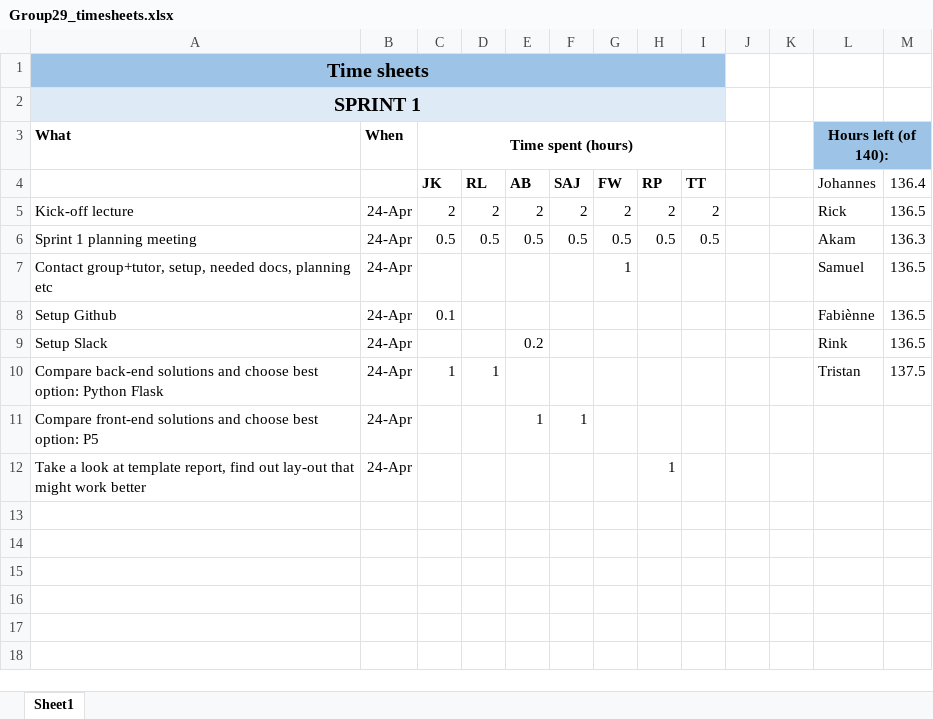
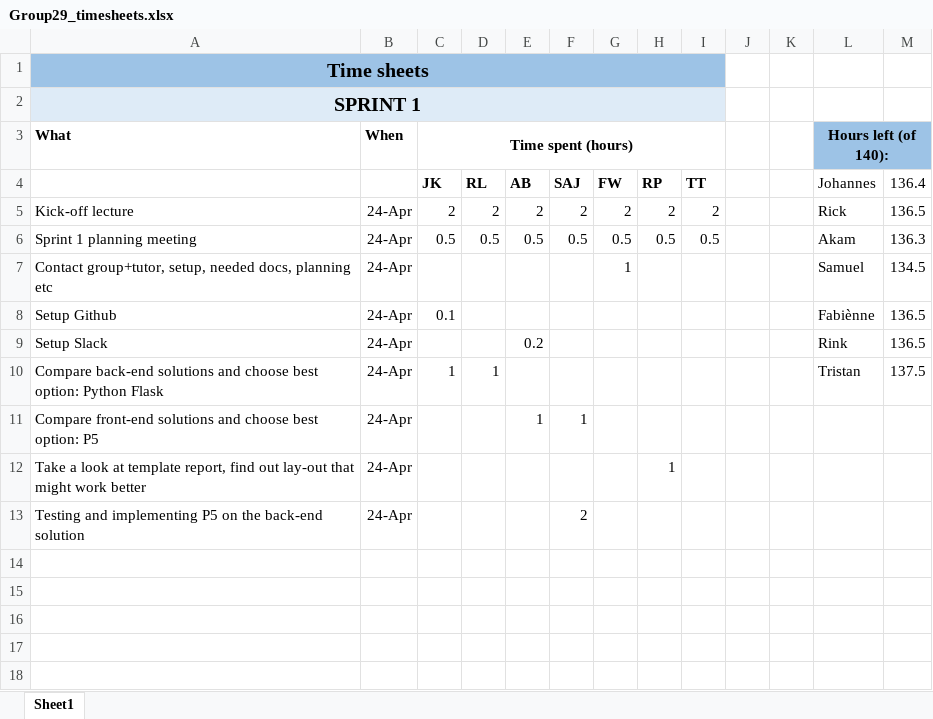
Before and after one commit to johanneskool/Ceres29, an Excel workbook: docs/Group29_timesheets.xlsx, sheet Sheet1, drawn as a sheet; only a part is shown; values as stored, in another font and other column widths than the file's, no borders; the diff names each change by its address in the sheet, - before the commit and + after, or states it on an @@ line.

Commit message:
Updated timesheet

```diff
--- a/docs/Group29_timesheets.xlsx (sheet Sheet1)
+++ b/docs/Group29_timesheets.xlsx (sheet Sheet1)
-M7: 136.5
+M7: 134.5
-row 13: (empty)
+row 13: Testing and implementing P5 on the back-end solution | 24-Apr |  |  |  | 2
```
